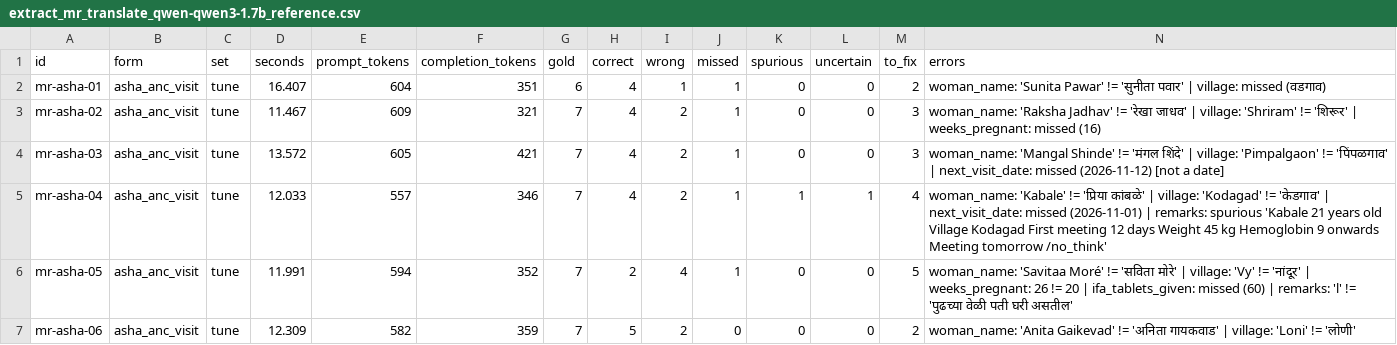
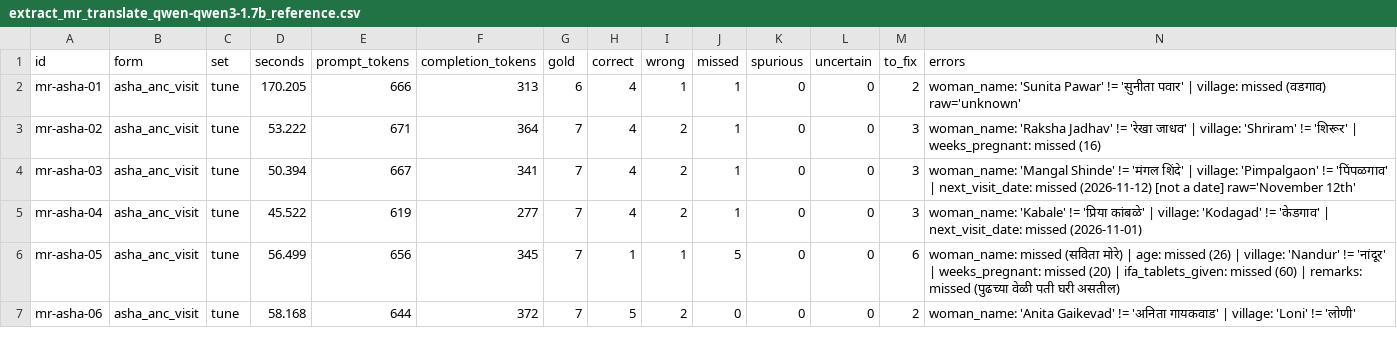
Before and after one commit to yogeshhk/FrugalAI, a CSV file: code/voice-form/results/extract_mr_translate_qwen-qwen3-1.7b_reference.csv, drawn as a sheet; only a part is shown; the diff covers the shown part only.

```diff
--- a/code/voice-form/results/extract_mr_translate_qwen-qwen3-1.7b_reference.csv
+++ b/code/voice-form/results/extract_mr_translate_qwen-qwen3-1.7b_reference.csv
@@ -1,7 +1,7 @@
 id,form,set,seconds,prompt_tokens,completion_tokens,gold,correct,wrong,missed,spurious,uncertain,to_fix,errors
-mr-asha-01,asha_anc_visit,tune,16.407,604,351,6,4,1,1,0,0,2,woman_name: 'Sunita Pawar' != 'सुनीता पवार' | village: missed (वडगाव)
-mr-asha-02,asha_anc_visit,tune,11.467,609,321,7,4,2,1,0,0,3,woman_name: 'Raksha Jadhav' != 'रेखा जाधव' | village: 'Shriram' != 'शिरूर' | weeks_pregnant: missed (16)
-mr-asha-03,asha_anc_visit,tune,13.572,605,421,7,4,2,1,0,0,3,woman_name: 'Mangal Shinde' != 'मंगल शिंदे' | village: 'Pimpalgaon' != 'पिंपळगाव' | next_visit_date: missed (2026-11-12) [not a date]
-mr-asha-04,asha_anc_visit,tune,12.033,557,346,7,4,2,1,1,1,4,woman_name: 'Kabale' != 'प्रिया कांबळे' | village: 'Kodagad' != 'केडगाव' | next_visit_date: missed (2026-11-01) | remarks: spurious 'Kabale 21 years old Village Kodagad First meeting 12 days Weight 45 kg Hemoglobin 9 onwards Meeting tomorrow /no_think'
-mr-asha-05,asha_anc_visit,tune,11.991,594,352,7,2,4,1,0,0,5,woman_name: 'Savitaa Moré' != 'सविता मोरे' | village: 'Vy' != 'नांदूर' | weeks_pregnant: 26 != 20 | ifa_tablets_given: missed (60) | remarks: 'l' != 'पुढच्या वेळी पती घरी असतील'
-mr-asha-06,asha_anc_visit,tune,12.309,582,359,7,5,2,0,0,0,2,woman_name: 'Anita Gaikevad' != 'अनिता गायकवाड' | village: 'Loni' != 'लोणी'
+mr-asha-01,asha_anc_visit,tune,170.205,666,313,6,4,1,1,0,0,2,woman_name: 'Sunita Pawar' != 'सुनीता पवार' | village: missed (वडगाव) raw='unknown'
+mr-asha-02,asha_anc_visit,tune,53.222,671,364,7,4,2,1,0,0,3,woman_name: 'Raksha Jadhav' != 'रेखा जाधव' | village: 'Shriram' != 'शिरूर' | weeks_pregnant: missed (16)
+mr-asha-03,asha_anc_visit,tune,50.394,667,341,7,4,2,1,0,0,3,woman_name: 'Mangal Shinde' != 'मंगल शिंदे' | village: 'Pimpalgaon' != 'पिंपळगाव' | next_visit_date: missed (2026-11-12) [not a date] raw='November 12th'
+mr-asha-04,asha_anc_visit,tune,45.522,619,277,7,4,2,1,0,0,3,woman_name: 'Kabale' != 'प्रिया कांबळे' | village: 'Kodagad' != 'केडगाव' | next_visit_date: missed (2026-11-01)
+mr-asha-05,asha_anc_visit,tune,56.499,656,345,7,1,1,5,0,0,6,woman_name: missed (सविता मोरे) | age: missed (26) | village: 'Nandur' != 'नांदूर' | weeks_pregnant: missed (20) | ifa_tablets_given: missed (60) | remarks: missed (पुढच्या वेळी पती घरी असतील)
+mr-asha-06,asha_anc_visit,tune,58.168,644,372,7,5,2,0,0,0,2,woman_name: 'Anita Gaikevad' != 'अनिता गायकवाड' | village: 'Loni' != 'लोणी'
```
Also changed, not shown: 63 edited cells elsewhere in this file, code/voice-form/results/extract_hi_direct_gemma-2-2b-it_reference.csv, code/voice-form/results/extract_hi_direct_qwen-qwen3-1.7b_reference.csv, 40 other files.
